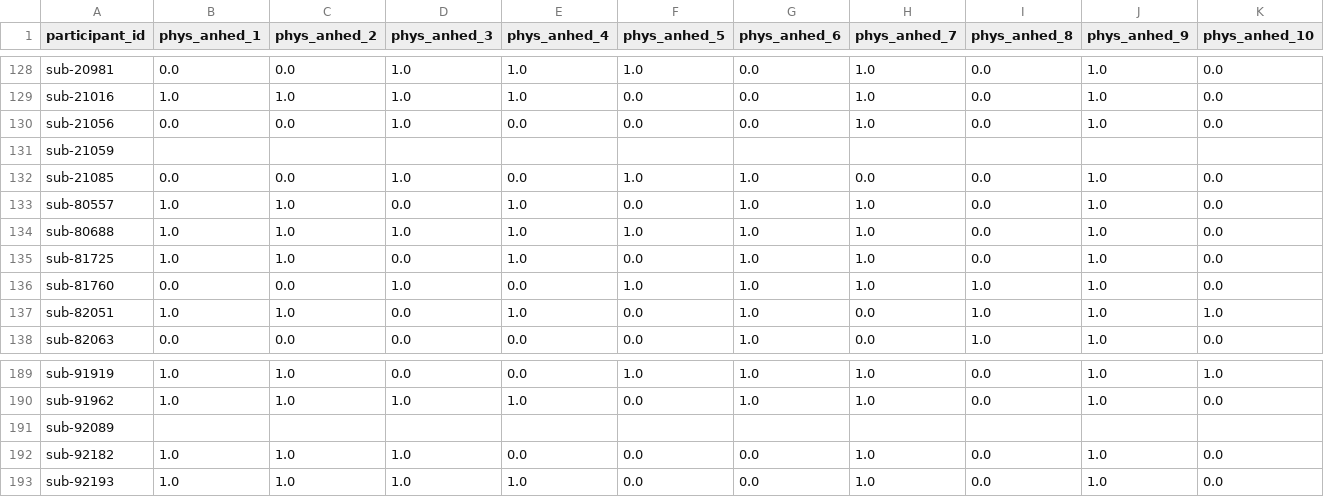
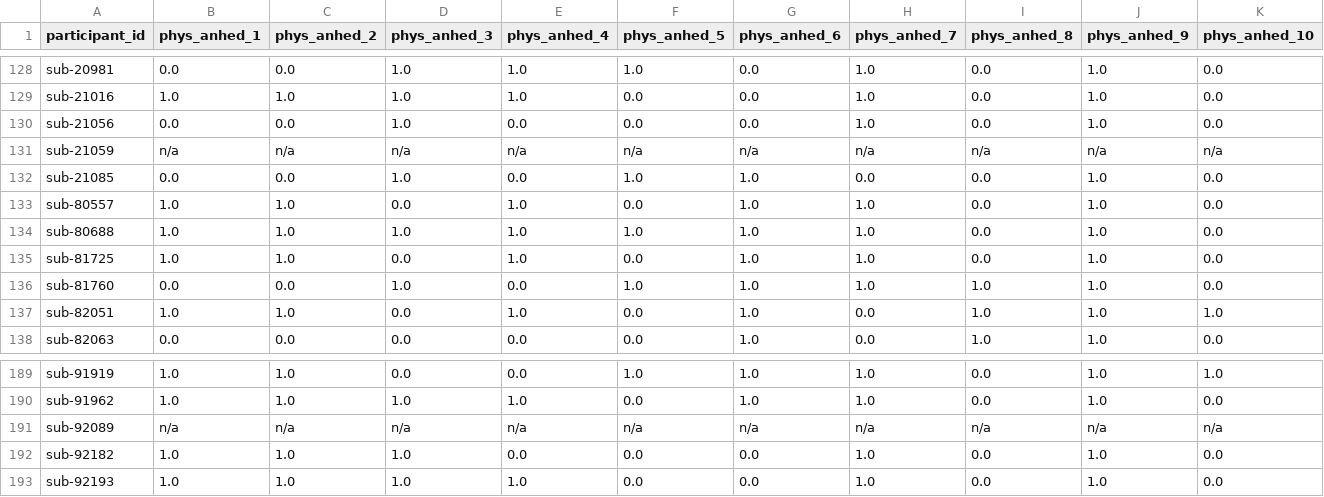
Before and after one commit to PennLINC/grmpy_opendata, a TSV file: phenotype/data/phys_anhed.tsv, drawn as a sheet; only a part is shown, gaps mark what is left out; the diff covers the shown part only; the diff names each change by its address in the sheet, - before the commit and + after, or states it on an @@ line.

```diff
--- a/phenotype/data/phys_anhed.tsv
+++ b/phenotype/data/phys_anhed.tsv
-B131 (phys_anhed_1): (empty)
+B131 (phys_anhed_1): n/a
-C131 (phys_anhed_2): (empty)
+C131 (phys_anhed_2): n/a
-D131 (phys_anhed_3): (empty)
+D131 (phys_anhed_3): n/a
-E131 (phys_anhed_4): (empty)
+E131 (phys_anhed_4): n/a
-F131 (phys_anhed_5): (empty)
+F131 (phys_anhed_5): n/a
-G131 (phys_anhed_6): (empty)
+G131 (phys_anhed_6): n/a
-H131 (phys_anhed_7): (empty)
+H131 (phys_anhed_7): n/a
-I131 (phys_anhed_8): (empty)
+I131 (phys_anhed_8): n/a
-J131 (phys_anhed_9): (empty)
+J131 (phys_anhed_9): n/a
-K131 (phys_anhed_10): (empty)
+K131 (phys_anhed_10): n/a
-B191 (phys_anhed_1): (empty)
+B191 (phys_anhed_1): n/a
-C191 (phys_anhed_2): (empty)
+C191 (phys_anhed_2): n/a
-D191 (phys_anhed_3): (empty)
+D191 (phys_anhed_3): n/a
-E191 (phys_anhed_4): (empty)
+E191 (phys_anhed_4): n/a
-F191 (phys_anhed_5): (empty)
+F191 (phys_anhed_5): n/a
-G191 (phys_anhed_6): (empty)
+G191 (phys_anhed_6): n/a
-H191 (phys_anhed_7): (empty)
+H191 (phys_anhed_7): n/a
-I191 (phys_anhed_8): (empty)
+I191 (phys_anhed_8): n/a
-J191 (phys_anhed_9): (empty)
+J191 (phys_anhed_9): n/a
-K191 (phys_anhed_10): (empty)
+K191 (phys_anhed_10): n/a
```
Also changed, not shown: 12 edited cells elsewhere in this file, phenotype/data/bdi.tsv, phenotype/data/grit.tsv, 15 other files.
